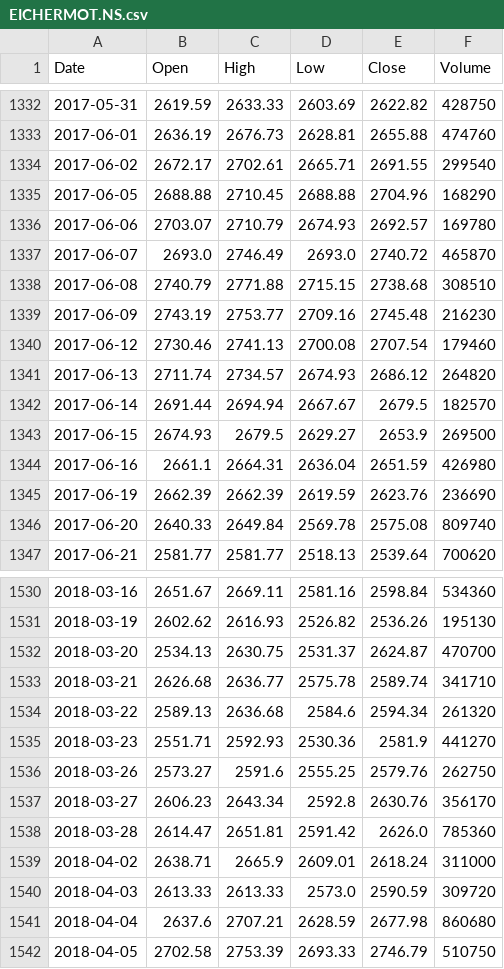
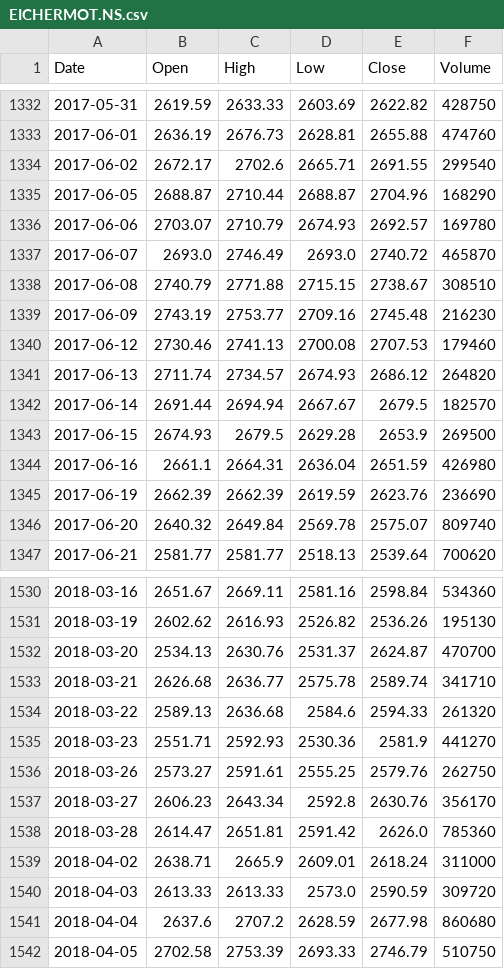
Before and after one commit to mjanthony819/backtestlab-nse, a CSV file: backend/data/cache/EICHERMOT.NS.csv, drawn as a sheet; only a part is shown, gaps mark what is left out; the diff covers the shown part only.

Commit message:
data: nightly refresh

```diff
--- a/backend/data/cache/EICHERMOT.NS.csv
+++ b/backend/data/cache/EICHERMOT.NS.csv
@@ -1333,15 +1333,15 @@ Date,Open,High,Low,Close,Volume
 2017-06-01,2636.19,2676.73,2628.81,2655.88,474760
-2017-06-02,2672.17,2702.61,2665.71,2691.55,299540
-2017-06-05,2688.88,2710.45,2688.88,2704.96,168290
+2017-06-02,2672.17,2702.6,2665.71,2691.55,299540
+2017-06-05,2688.87,2710.44,2688.87,2704.96,168290
 2017-06-06,2703.07,2710.79,2674.93,2692.57,169780
 2017-06-07,2693.0,2746.49,2693.0,2740.72,465870
-2017-06-08,2740.79,2771.88,2715.15,2738.68,308510
+2017-06-08,2740.79,2771.88,2715.15,2738.67,308510
 2017-06-09,2743.19,2753.77,2709.16,2745.48,216230
-2017-06-12,2730.46,2741.13,2700.08,2707.54,179460
+2017-06-12,2730.46,2741.13,2700.08,2707.53,179460
 2017-06-13,2711.74,2734.57,2674.93,2686.12,264820
 2017-06-14,2691.44,2694.94,2667.67,2679.5,182570
-2017-06-15,2674.93,2679.5,2629.27,2653.9,269500
+2017-06-15,2674.93,2679.5,2629.28,2653.9,269500
 2017-06-16,2661.1,2664.31,2636.04,2651.59,426980
 2017-06-19,2662.39,2662.39,2619.59,2623.76,236690
-2017-06-20,2640.33,2649.84,2569.78,2575.08,809740
+2017-06-20,2640.32,2649.84,2569.78,2575.07,809740
 2017-06-21,2581.77,2581.77,2518.13,2539.64,700620
@@ -1531,7 +1531,7 @@ Date,Open,High,Low,Close,Volume
 2018-03-19,2602.62,2616.93,2526.82,2536.26,195130
-2018-03-20,2534.13,2630.75,2531.37,2624.87,470700
+2018-03-20,2534.13,2630.76,2531.37,2624.87,470700
 2018-03-21,2626.68,2636.77,2575.78,2589.74,341710
-2018-03-22,2589.13,2636.68,2584.6,2594.34,261320
+2018-03-22,2589.13,2636.68,2584.6,2594.33,261320
 2018-03-23,2551.71,2592.93,2530.36,2581.9,441270
-2018-03-26,2573.27,2591.6,2555.25,2579.76,262750
+2018-03-26,2573.27,2591.61,2555.25,2579.76,262750
 2018-03-27,2606.23,2643.34,2592.8,2630.76,356170
@@ -1540,3 +1540,3 @@ Date,Open,High,Low,Close,Volume
 2018-04-03,2613.33,2613.33,2573.0,2590.59,309720
-2018-04-04,2637.6,2707.21,2628.59,2677.98,860680
+2018-04-04,2637.6,2707.2,2628.59,2677.98,860680
 2018-04-05,2702.58,2753.39,2693.33,2746.79,510750
```
Also changed, not shown: 155 edited cells elsewhere in this file, backend/data/cache/APOLLOHOSP.NS.csv, backend/data/cache/ASIANPAINT.NS.csv, 49 other files.
